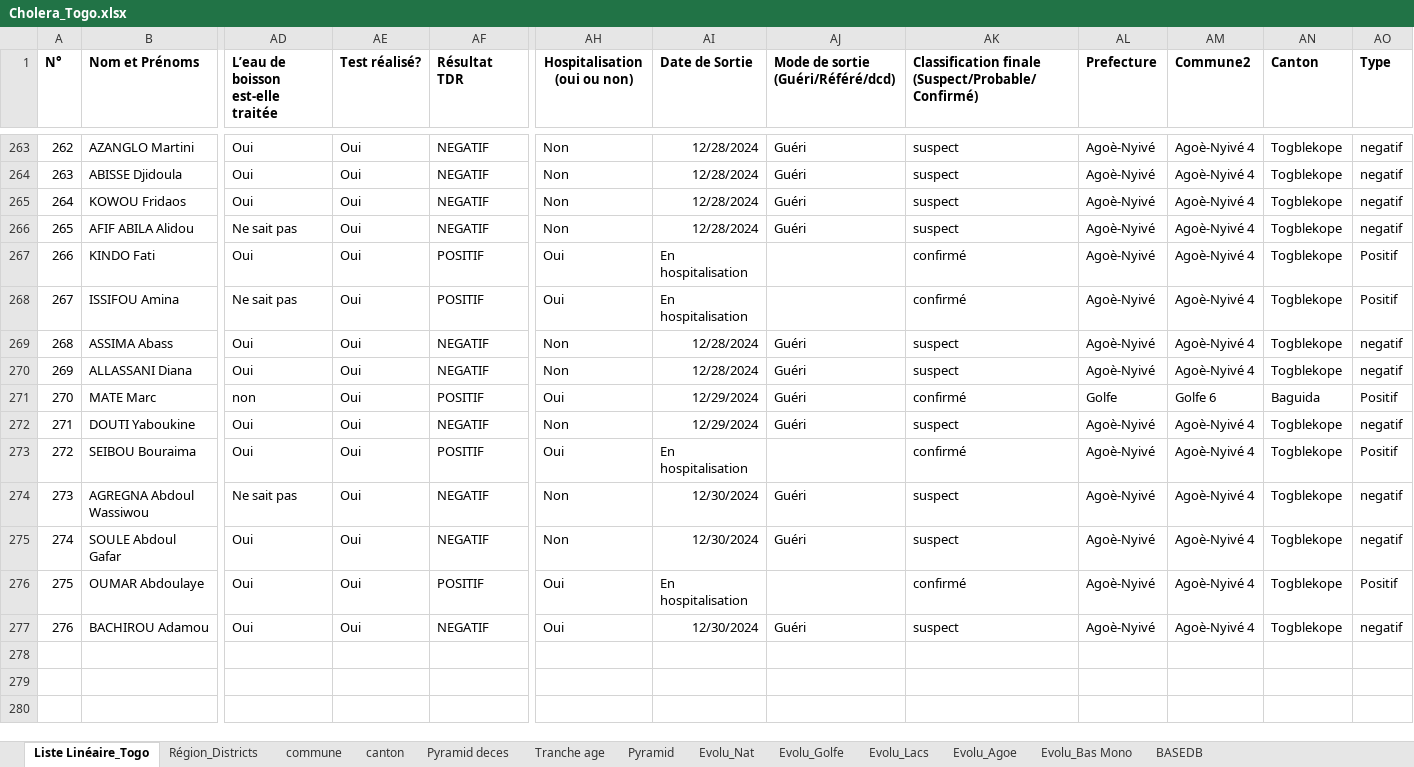
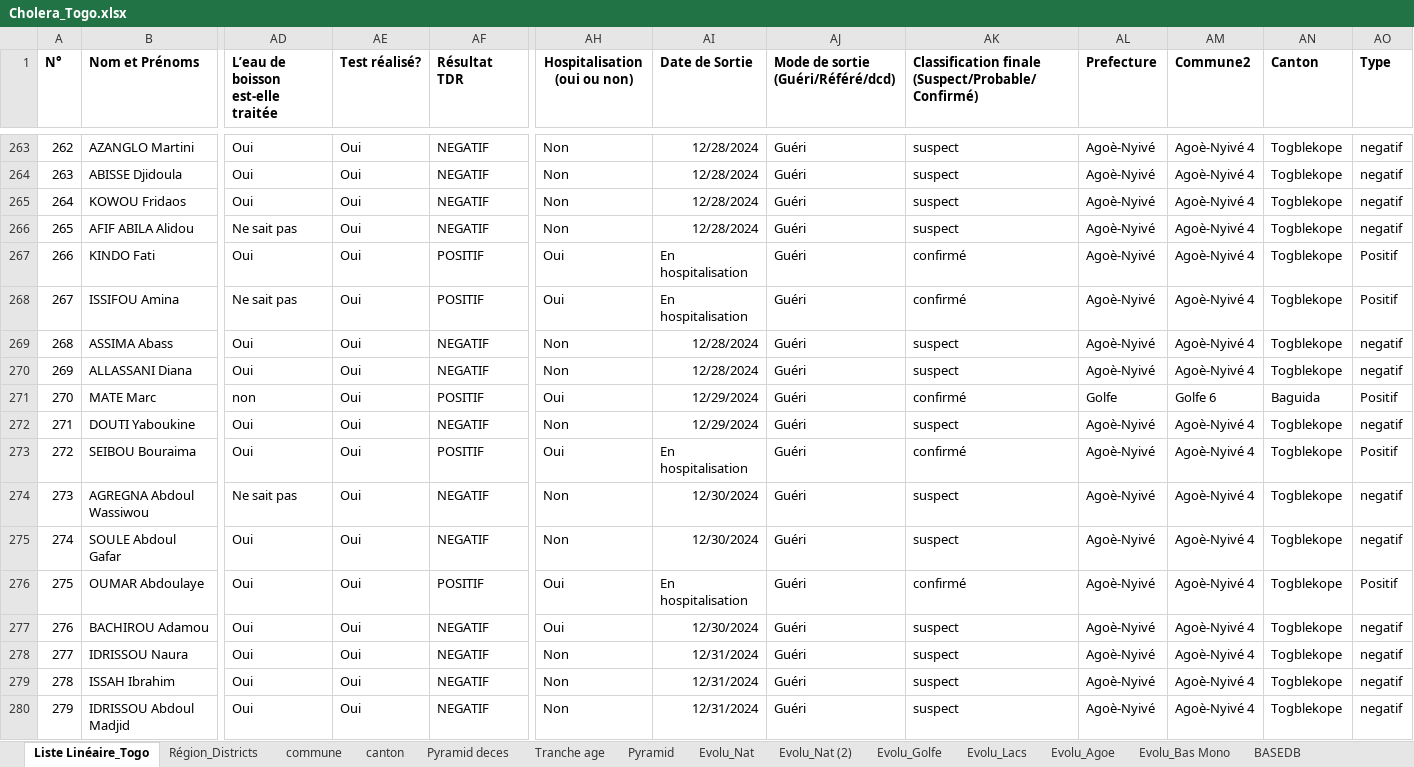
Before and after one commit to richareskodata/Togo-Heath-Data-Dashbord, an Excel workbook: data/Cholera_Togo.xlsx, sheet Liste Linéaire_Togo, drawn as a sheet; only a part is shown, gaps mark what is left out; values as stored, in another font and other column widths than the file's, no borders; conditional formats and table styles not drawn; rows hold the shown columns only; the diff covers the shown part only; the diff names each change by its address in the sheet, - before the commit and + after, or states it on an @@ line.

```diff
--- a/data/Cholera_Togo.xlsx (sheet Liste Linéaire_Togo)
+++ b/data/Cholera_Togo.xlsx (sheet Liste Linéaire_Togo)
+sheet tab: Evolu_Nat (2)
-AJ267:AJ268: (empty)
+AJ267:AJ268: Guéri
-AJ273: (empty)
+AJ273: Guéri
-AJ276: (empty)
+AJ276: Guéri
+row 278: 277 | IDRISSOU Naura | Oui | Oui | NEGATIF | Non | 12/31/2024 | Guéri | suspect | Agoè-Nyivé | Agoè-Nyivé 4 | Togblekope | negatif
+row 279: 278 | ISSAH Ibrahim | Oui | Oui | NEGATIF | Non | 12/31/2024 | Guéri | suspect | Agoè-Nyivé | Agoè-Nyivé 4 | Togblekope | negatif
+row 280: 279 | IDRISSOU Abdoul Madjid | Oui | Oui | NEGATIF | Non | 12/31/2024 | Guéri | suspect | Agoè-Nyivé | Agoè-Nyivé 4 | Togblekope | negatif
```
Also changed, not shown: 30 added rows and 22 edited cells elsewhere in this sheet, sheet Evolu_Agoe, sheet Evolu_Nat, sheet Evolu_Lacs, sheet Tranche age, sheet Région_Districts, sheet Pyramid deces, 6 more sheets, formulas that keep their value, charts or pictures.
